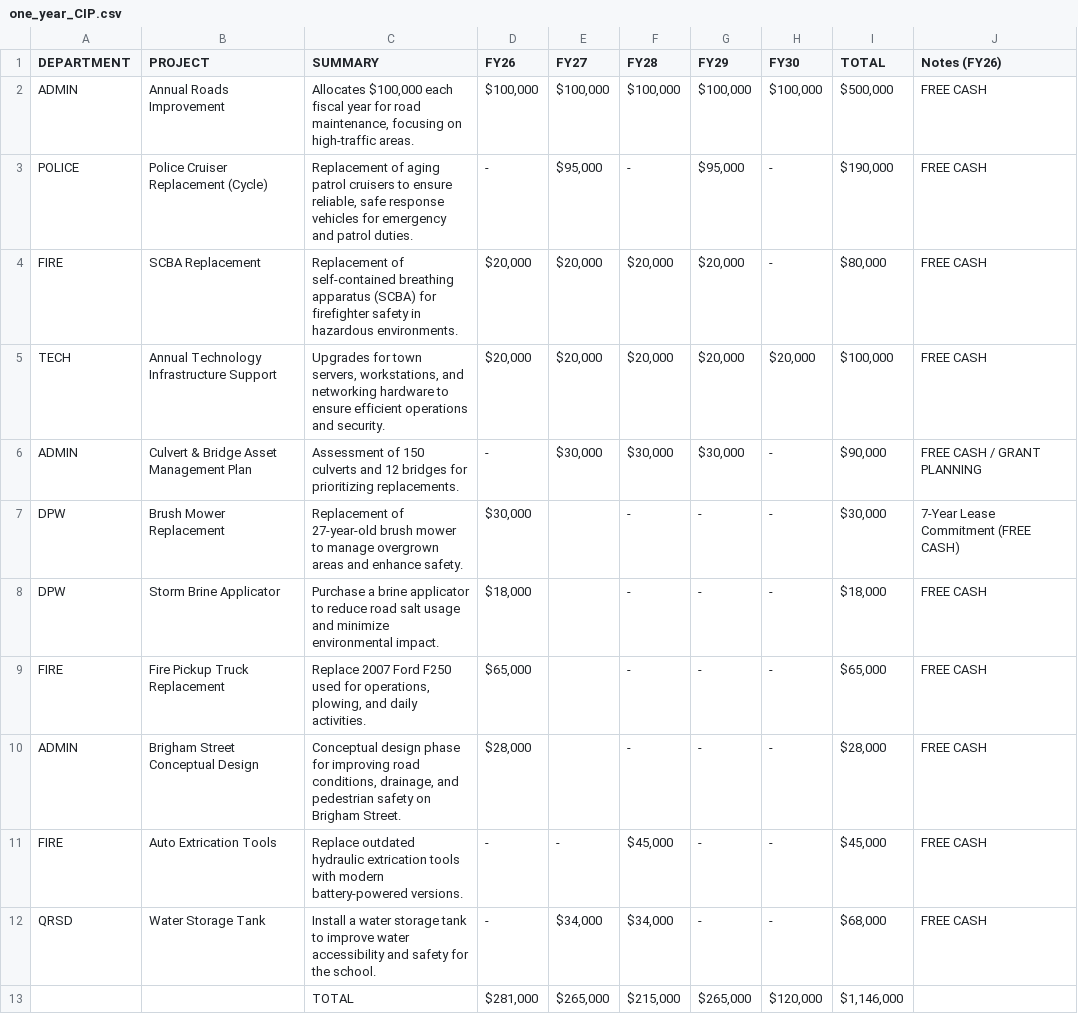
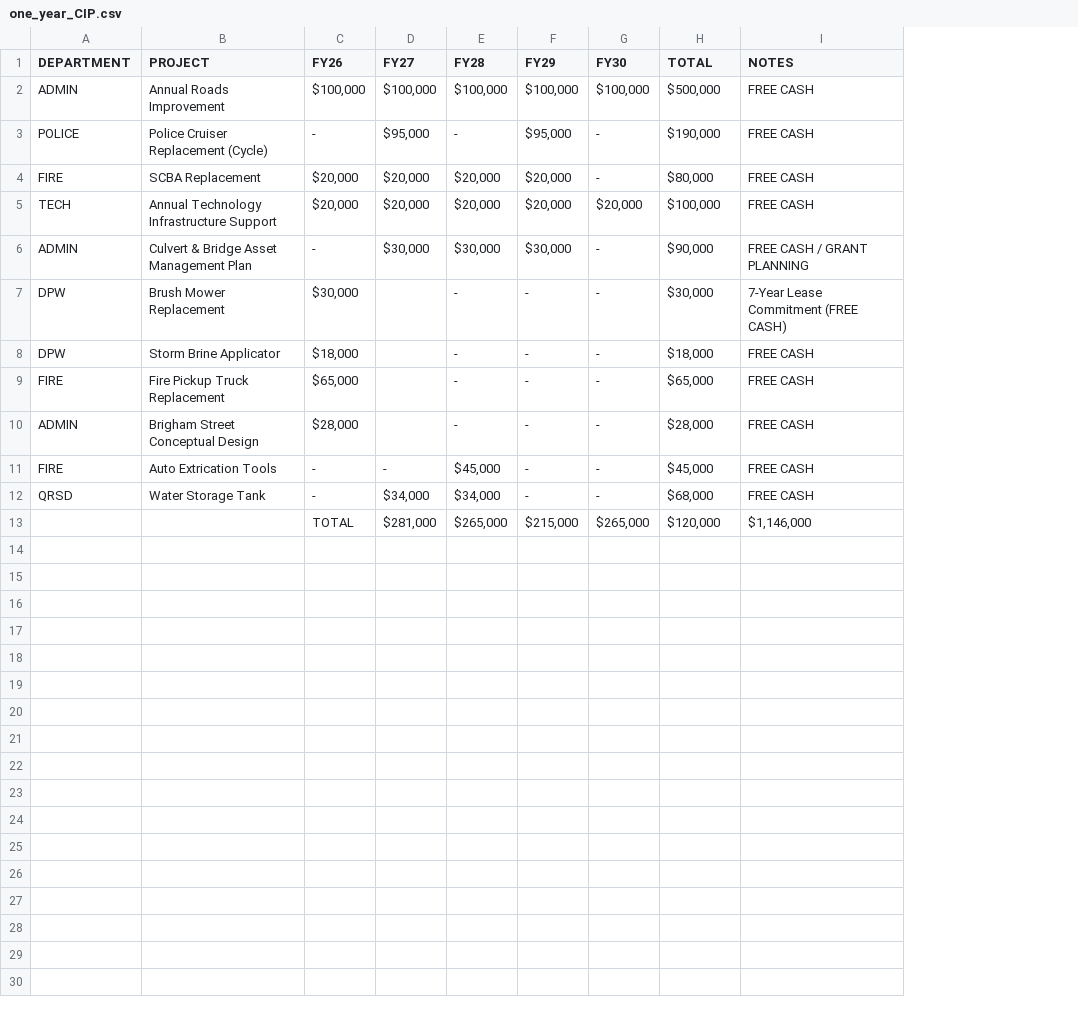
Before and after one commit to NBoudreauMA/Hubb26, a CSV file: one_year_CIP.csv, drawn as a sheet; removed rows and columns are numbered as before the commit, all else as after; the diff names each change by its address in the sheet, - before the commit and + after, or states it on an @@ line.

Commit message:
Update one_year_CIP.csv

```diff
--- a/one_year_CIP.csv
+++ b/one_year_CIP.csv
-column C (SUMMARY), rows 2-12: Allocates $100,000 each fiscal year for road maintenance, focusing on high-traffic areas. | Replacement of aging patrol cruisers to ensure reliable, safe response vehicles for emergency and patrol duties. | Replacement of self-contained breathing apparatus (SCBA) for firefighter safety in hazardous environments. | Upgrades for town servers, workstations, and networking hardware to ensure efficient operations and security. | Assessment of 150 culverts and 12 bridges for prioritizing replacements. | Replacement of 27-year-old brush mower to manage overgrown areas and enhance safety. | Purchase a brine applicator to reduce road salt usage and minimize environmental impact. | Replace 2007 Ford F250 used for operations, plowing, and daily activities. | Conceptual design phase for improving road conditions, drainage, and pedestrian safety on Brigham Street. | Replace outdated hydraulic extrication tools with modern battery-powered versions. | Install a water storage tank to improve water accessibility and safety for the school.
-I1: Notes (FY26)
+I1: NOTES
-row 13:  |  | TOTAL | $281,000 | $265,000 | $215,000 | $265,000 | $120,000 | $1,146,000
+row 13:  |  | TOTAL | $281,000 | $265,000 | $215,000 | $265,000 | $120,000 | $1,146,000
```
